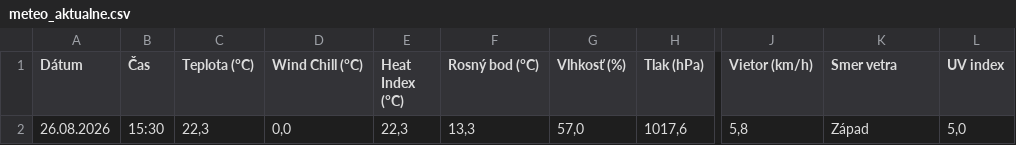
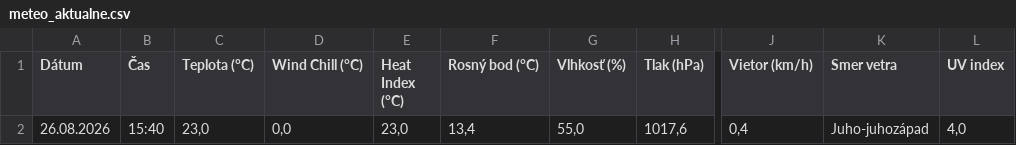
Before and after one commit to dafecko/Puste_Pole_Meteo, a CSV file: meteo_aktualne.csv, drawn as a sheet; only a part is shown, gaps mark what is left out; the diff names each change by its address in the sheet, - before the commit and + after, or states it on an @@ line.

```diff
--- a/meteo_aktualne.csv
+++ b/meteo_aktualne.csv
-B2 (Čas): 15:30
+B2 (Čas): 15:40
-C2 (Teplota (°C)): 22,3
+C2 (Teplota (°C)): 23,0
-E2 (Heat Index (°C)): 22,3
+E2 (Heat Index (°C)): 23,0
-F2 (Rosný bod (°C)): 13,3
+F2 (Rosný bod (°C)): 13,4
-G2 (Vlhkosť (%)): 57,0
+G2 (Vlhkosť (%)): 55,0
-J2 (Vietor (km/h)): 5,8
+J2 (Vietor (km/h)): 0,4
-K2 (Smer vetra): Západ
+K2 (Smer vetra): Juho-juhozápad
-L2 (UV index): 5,0
+L2 (UV index): 4,0
```
